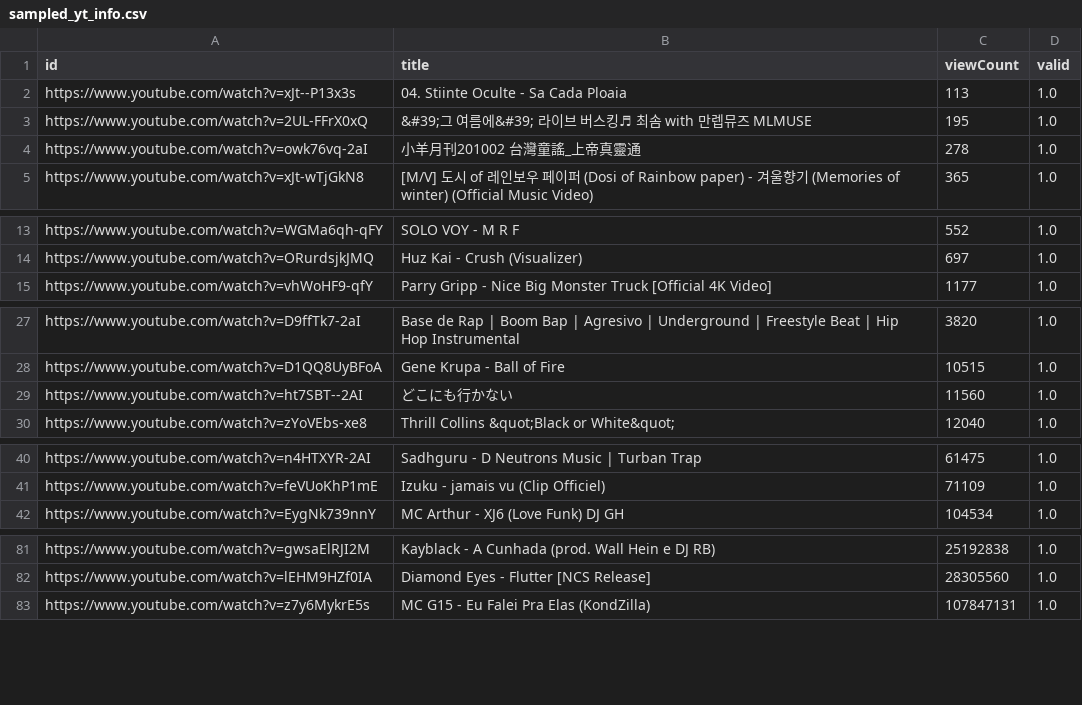
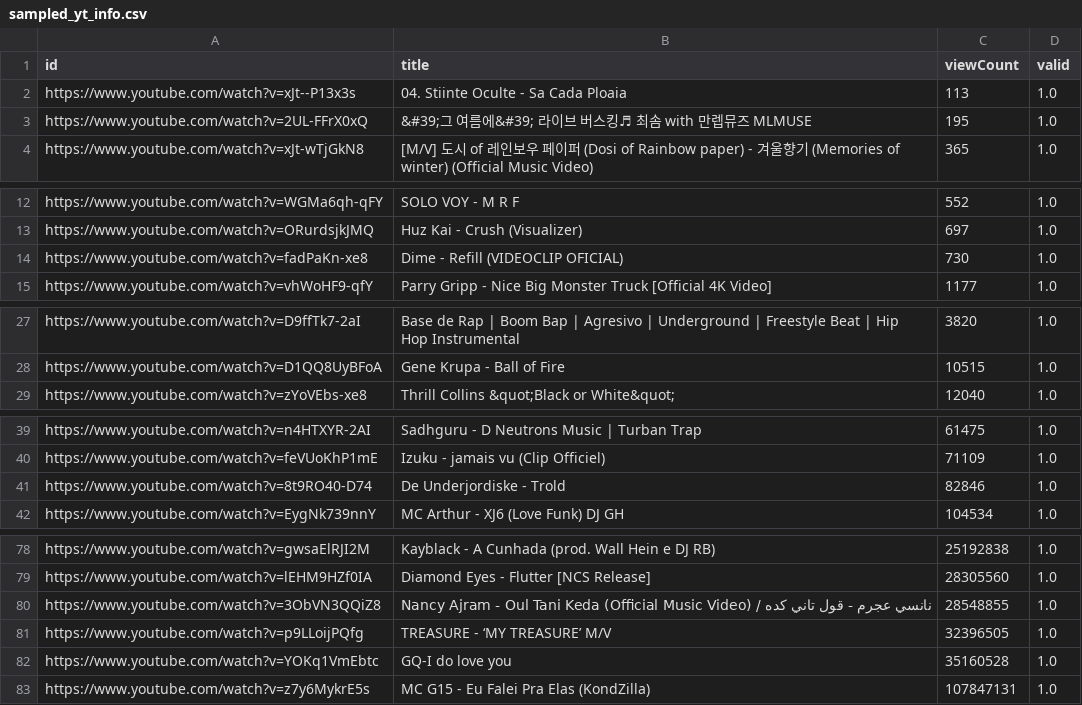
Before and after one commit to LiyangTseng/AudMem, a CSV file: Data_Collection/sampled_yt_info.csv, drawn as a sheet; only a part is shown, gaps mark what is left out; the diff covers the shown part only.

```diff
--- a/Data_Collection/sampled_yt_info.csv
+++ b/Data_Collection/sampled_yt_info.csv
@@ -3,3 +3,2 @@ https://www.youtube.com/watch?v=xJt--P13x3s,04. Stiinte Oculte - Sa Cada Ploaia,
 https://www.youtube.com/watch?v=2UL-FFrX0xQ,&#39;그 여름에&#39; 라이브 버스킹♬ 최솜 with 만렙뮤즈 MLMUSE,195,1.0
-https://www.youtube.com/watch?v=owk76vq-2aI,小羊月刊201002 台灣童謠_上帝真靈通,278,1.0
 https://www.youtube.com/watch?v=xJt-wTjGkN8,[M/V] 도시 of 레인보우 페이퍼 (Dosi of Rainbow paper) - 겨울향기 (Memories of winter) (Official Music Video),365,1.0
@@ -14,2 +13,3 @@ https://www.youtube.com/watch?v=WGMa6qh-qFY,SOLO VOY - M R F,552,1.0
 https://www.youtube.com/watch?v=ORurdsjkJMQ,Huz Kai - Crush (Visualizer),697,1.0
+https://www.youtube.com/watch?v=fadPaKn-xe8,Dime - Refill (VIDEOCLIP OFICIAL),730,1.0
 https://www.youtube.com/watch?v=vhWoHF9-qfY,Parry Gripp - Nice Big Monster Truck [Official 4K Video],1177,1.0
@@ -28,3 +28,2 @@ https://www.youtube.com/watch?v=D9ffTk7-2aI,Base de Rap | Boom Bap | Agresivo |
 https://www.youtube.com/watch?v=D1QQ8UyBFoA,Gene Krupa - Ball of Fire,10515,1.0
-https://www.youtube.com/watch?v=ht7SBT--2AI,どこにも行かない,11560,1.0
 https://www.youtube.com/watch?v=zYoVEbs-xe8,Thrill Collins &quot;Black or White&quot;,12040,1.0
@@ -41,2 +40,3 @@ https://www.youtube.com/watch?v=n4HTXYR-2AI,Sadhguru - D Neutrons Music | Turban
 https://www.youtube.com/watch?v=feVUoKhP1mE,Izuku - jamais vu (Clip Officiel),71109,1.0
+https://www.youtube.com/watch?v=8t9RO40-D74,De Underjordiske - Trold,82846,1.0
 https://www.youtube.com/watch?v=EygNk739nnY,MC Arthur - XJ6 (Love Funk) DJ GH,104534,1.0
@@ -82,2 +79,5 @@ https://www.youtube.com/watch?v=gwsaElRJI2M,Kayblack - A Cunhada (prod. Wall Hei
 https://www.youtube.com/watch?v=lEHM9HZf0IA,Diamond Eyes - Flutter [NCS Release],28305560,1.0
+https://www.youtube.com/watch?v=3ObVN3QQiZ8,Nancy Ajram - Oul Tani Keda (Official Music Video) / نانسي عجرم - قول تاني كده,28548855,1.0
+https://www.youtube.com/watch?v=p9LLoijPQfg,TREASURE - ‘MY TREASURE’ M/V,32396505,1.0
+https://www.youtube.com/watch?v=YOKq1VmEbtc,GQ-I do love you,35160528,1.0
 https://www.youtube.com/watch?v=z7y6MykrE5s,MC G15 - Eu Falei Pra Elas (KondZilla),107847131,1.0
```
Also changed, not shown: 6 added rows and 9 removed rows elsewhere in this file, 6 other files.
